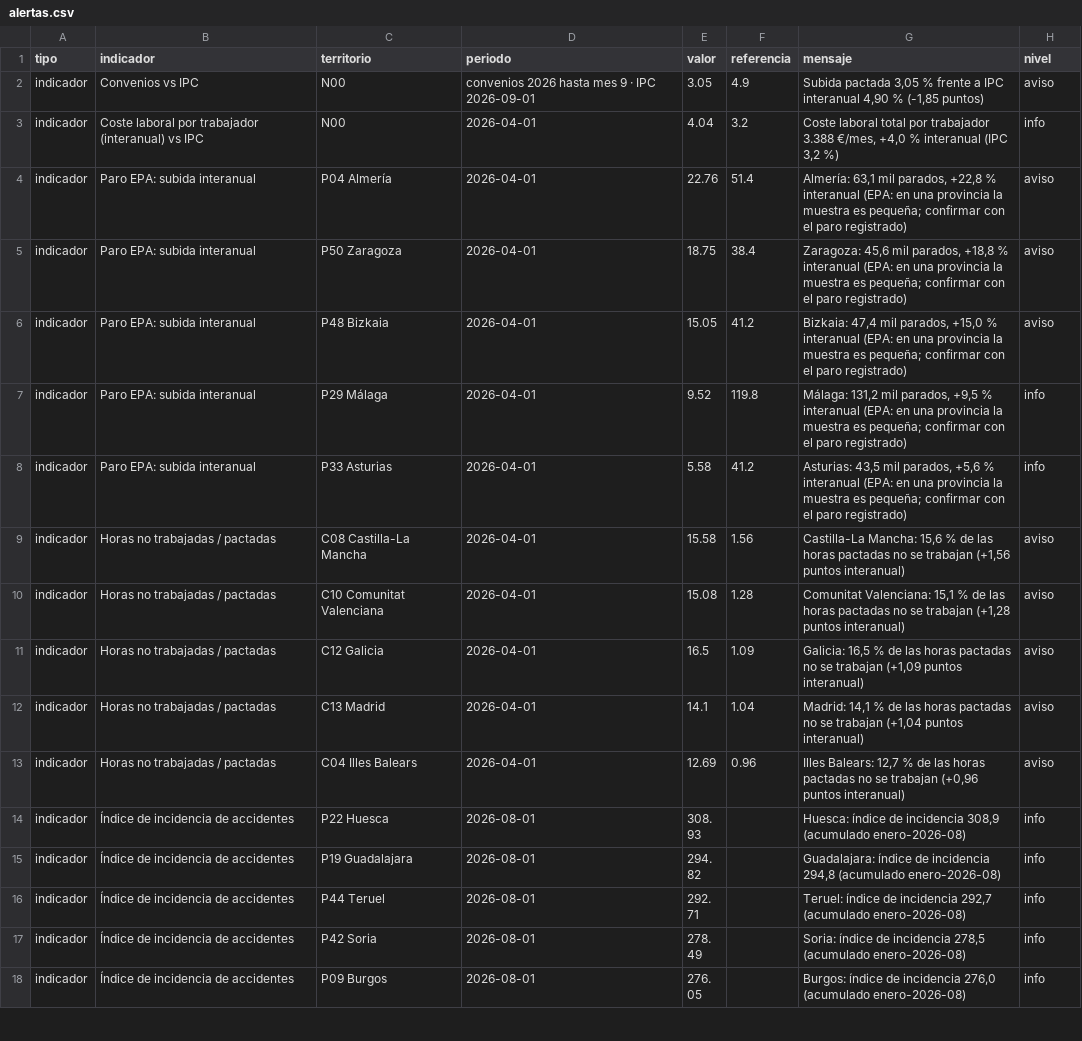
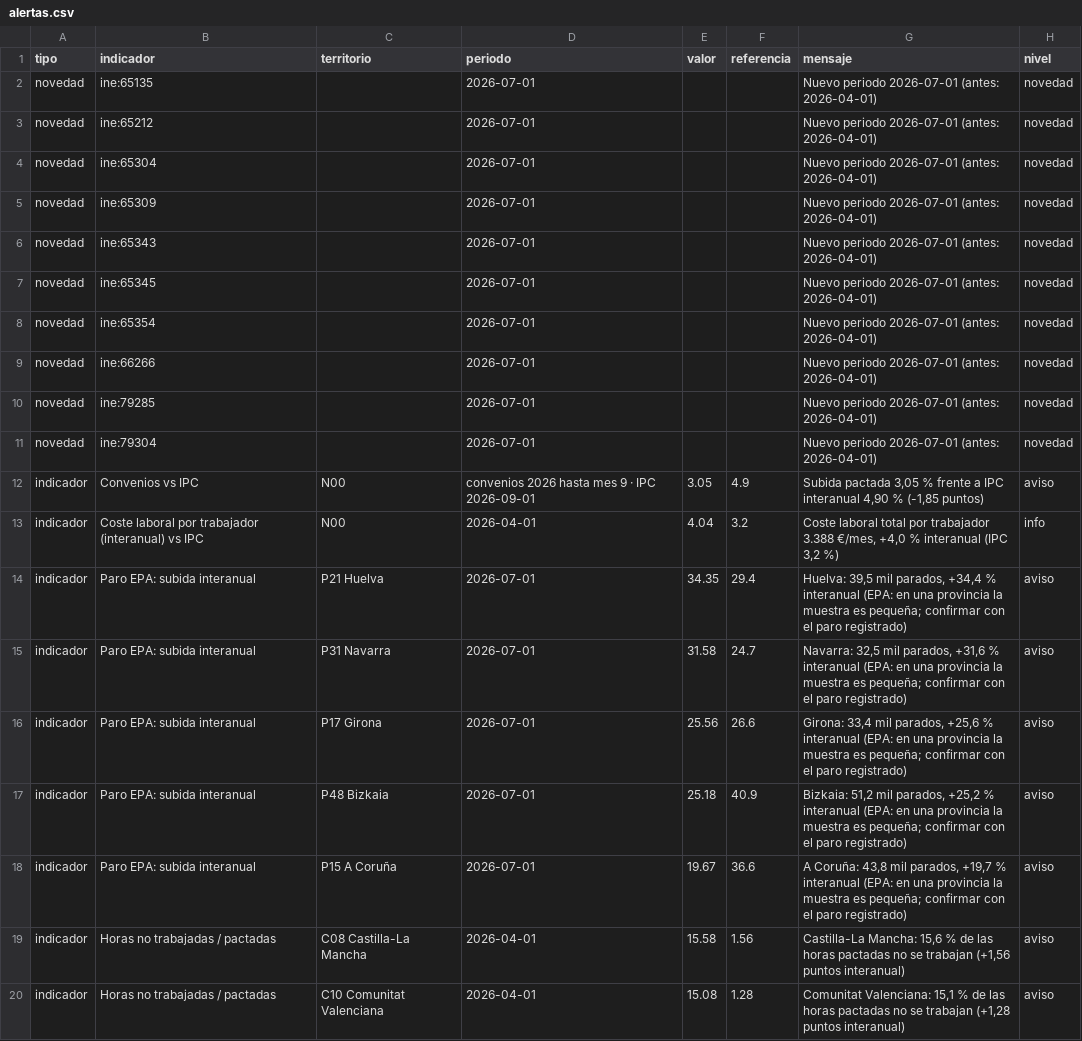
Before and after one commit to javiermcb/Dashboard_-Espa-a_Empleo, a CSV file: resultados/pipeline/alertas.csv, drawn as a sheet; only a part is shown; the shorter side is filled out with more unchanged rows.

```diff
--- a/resultados/pipeline/alertas.csv
+++ b/resultados/pipeline/alertas.csv
@@ -1,9 +1,19 @@
 tipo;indicador;territorio;periodo;valor;referencia;mensaje;nivel
+novedad;ine:65135;;2026-07-01;;;Nuevo periodo 2026-07-01 (antes: 2026-04-01);novedad
+novedad;ine:65212;;2026-07-01;;;Nuevo periodo 2026-07-01 (antes: 2026-04-01);novedad
+novedad;ine:65304;;2026-07-01;;;Nuevo periodo 2026-07-01 (antes: 2026-04-01);novedad
+novedad;ine:65309;;2026-07-01;;;Nuevo periodo 2026-07-01 (antes: 2026-04-01);novedad
+novedad;ine:65343;;2026-07-01;;;Nuevo periodo 2026-07-01 (antes: 2026-04-01);novedad
+novedad;ine:65345;;2026-07-01;;;Nuevo periodo 2026-07-01 (antes: 2026-04-01);novedad
+novedad;ine:65354;;2026-07-01;;;Nuevo periodo 2026-07-01 (antes: 2026-04-01);novedad
+novedad;ine:66266;;2026-07-01;;;Nuevo periodo 2026-07-01 (antes: 2026-04-01);novedad
+novedad;ine:79285;;2026-07-01;;;Nuevo periodo 2026-07-01 (antes: 2026-04-01);novedad
+novedad;ine:79304;;2026-07-01;;;Nuevo periodo 2026-07-01 (antes: 2026-04-01);novedad
 indicador;Convenios vs IPC;N00;convenios 2026 hasta mes 9 · IPC 2026-09-01;3.05;4.9;Subida pactada 3,05 % frente a IPC interanual 4,90 % (-1,85 puntos);aviso
 indicador;Coste laboral por trabajador (interanual) vs IPC;N00;2026-04-01;4.04;3.2;Coste laboral total por trabajador 3.388 €/mes, +4,0 % interanual (IPC 3,2 %);info
-indicador;Paro EPA: subida interanual;P04 Almería;2026-04-01;22.76;51.4;"Almería: 63,1 mil parados, +22,8 % interanual (EPA: en una provincia la muestra es pequeña; confirmar con el paro registrado)";aviso
-indicador;Paro EPA: subida interanual;P50 Zaragoza;2026-04-01;18.75;38.4;"Zaragoza: 45,6 mil parados, +18,8 % interanual (EPA: en una provincia la muestra es pequeña; confirmar con el paro registrado)";aviso
-indicador;Paro EPA: subida interanual;P48 Bizkaia;2026-04-01;15.05;41.2;"Bizkaia: 47,4 mil parados, +15,0 % interanual (EPA: en una provincia la muestra es pequeña; confirmar con el paro registrado)";aviso
-indicador;Paro EPA: subida interanual;P29 Málaga;2026-04-01;9.52;119.8;"Málaga: 131,2 mil parados, +9,5 % interanual (EPA: en una provincia la muestra es pequeña; confirmar con el paro registrado)";info
-indicador;Paro EPA: subida interanual;P33 Asturias;2026-04-01;5.58;41.2;"Asturias: 43,5 mil parados, +5,6 % interanual (EPA: en una provincia la muestra es pequeña; confirmar con el paro registrado)";info
+indicador;Paro EPA: subida interanual;P21 Huelva;2026-07-01;34.35;29.4;"Huelva: 39,5 mil parados, +34,4 % interanual (EPA: en una provincia la muestra es pequeña; confirmar con el paro registrado)";aviso
+indicador;Paro EPA: subida interanual;P31 Navarra;2026-07-01;31.58;24.7;"Navarra: 32,5 mil parados, +31,6 % interanual (EPA: en una provincia la muestra es pequeña; confirmar con el paro registrado)";aviso
+indicador;Paro EPA: subida interanual;P17 Girona;2026-07-01;25.56;26.6;"Girona: 33,4 mil parados, +25,6 % interanual (EPA: en una provincia la muestra es pequeña; confirmar con el paro registrado)";aviso
+indicador;Paro EPA: subida interanual;P48 Bizkaia;2026-07-01;25.18;40.9;"Bizkaia: 51,2 mil parados, +25,2 % interanual (EPA: en una provincia la muestra es pequeña; confirmar con el paro registrado)";aviso
+indicador;Paro EPA: subida interanual;P15 A Coruña;2026-07-01;19.67;36.6;"A Coruña: 43,8 mil parados, +19,7 % interanual (EPA: en una provincia la muestra es pequeña; confirmar con el paro registrado)";aviso
 indicador;Horas no trabajadas / pactadas;C08 Castilla-La Mancha;2026-04-01;15.58;1.56;Castilla-La Mancha: 15,6 % de las horas pactadas no se trabajan (+1,56 puntos interanual);aviso
```
Also changed, not shown: resultados/pipeline/catalogo_series.csv, resultados/pipeline/dim_tabla.csv, 10 other files.
